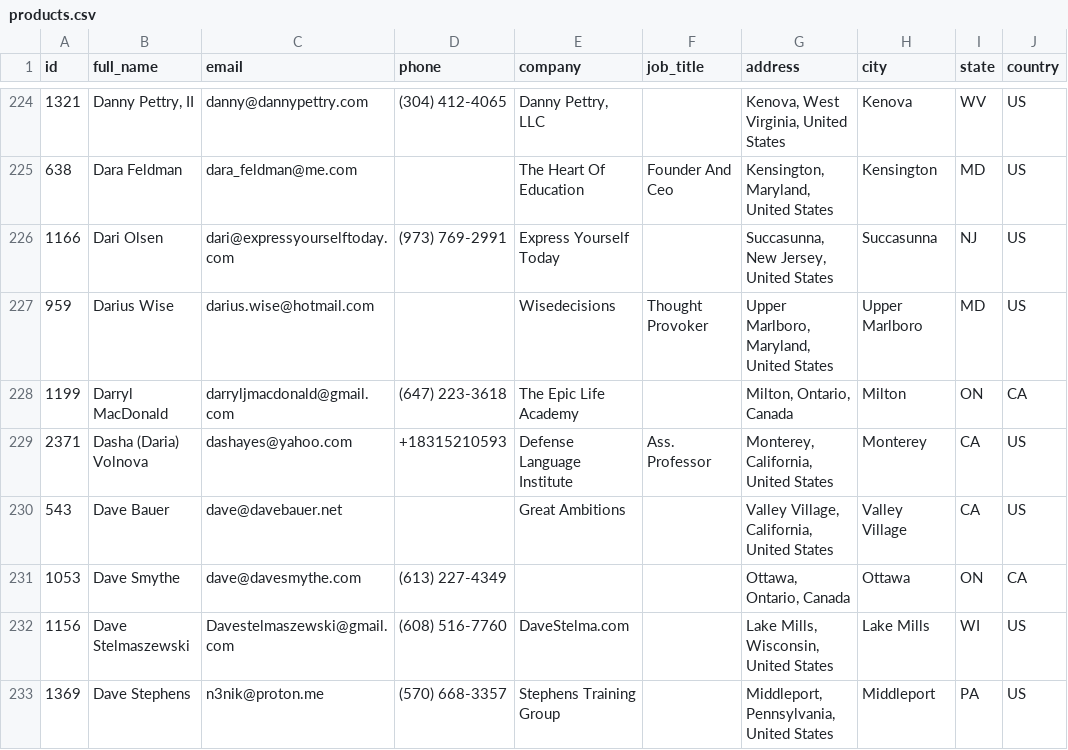
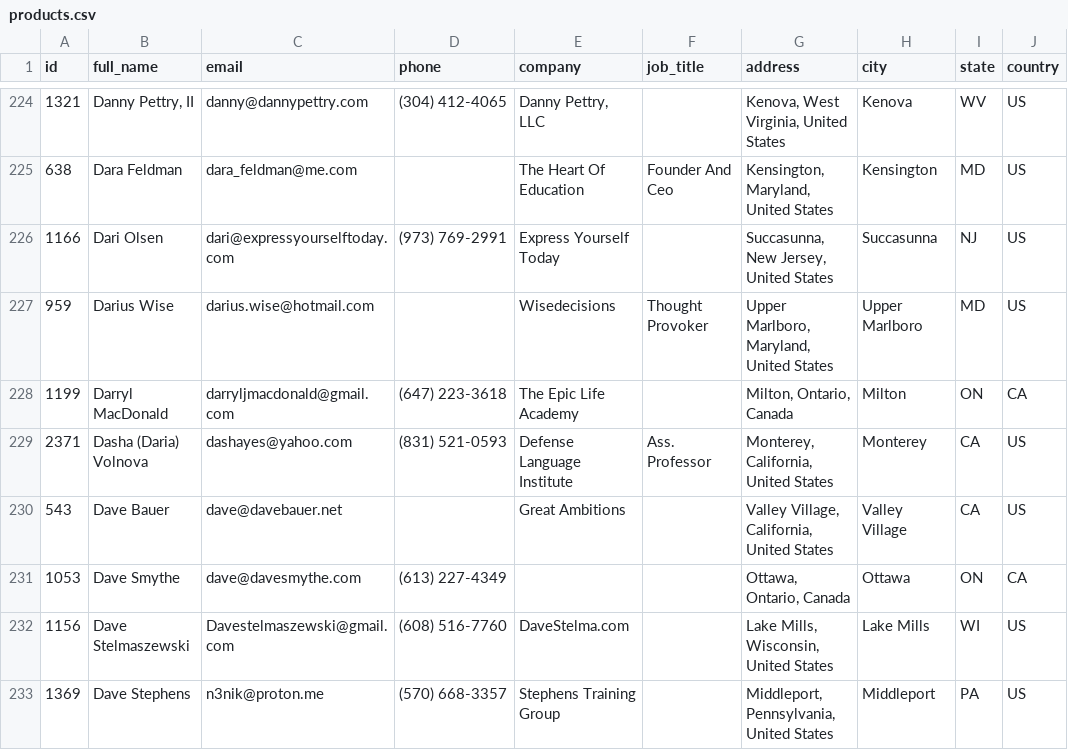
Before and after one commit to SaraMekshaj1/directory-contact-extraction-reverse-engineering, a CSV file: data/products.csv, drawn as a sheet; only a part is shown, gaps mark what is left out; the diff covers the shown part only; the diff names each change by its address in the sheet, - before the commit and + after, or states it on an @@ line.

```diff
--- a/data/products.csv
+++ b/data/products.csv
-D229 (phone): +18315210593
+D229 (phone): (831) 521-0593
```
Also changed, not shown: 69 edited cells elsewhere in this file, 10 other files.
